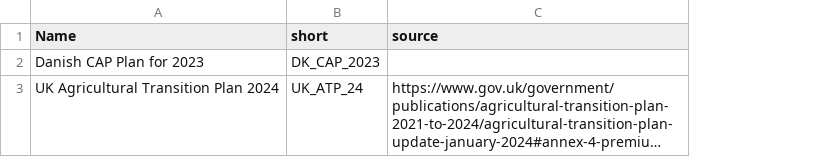
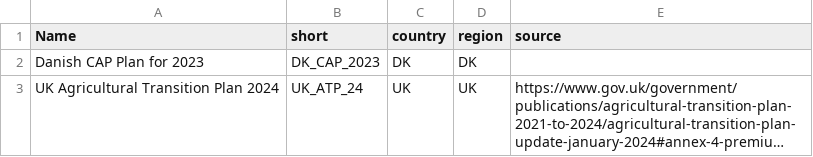
Before and after one commit to euraf/DigitAF-policy-decoded, a CSV file: data/documents.csv, drawn as a sheet; long unchanged cells end in …; the diff names each change by its address in the sheet, - before the commit and + after, or states it on an @@ line.

Commit message:
Update documents.csv

```diff
--- a/data/documents.csv
+++ b/data/documents.csv
+column C (country), rows 2-3: DK | UK
+column D (region), rows 2-3: DK | UK
```
